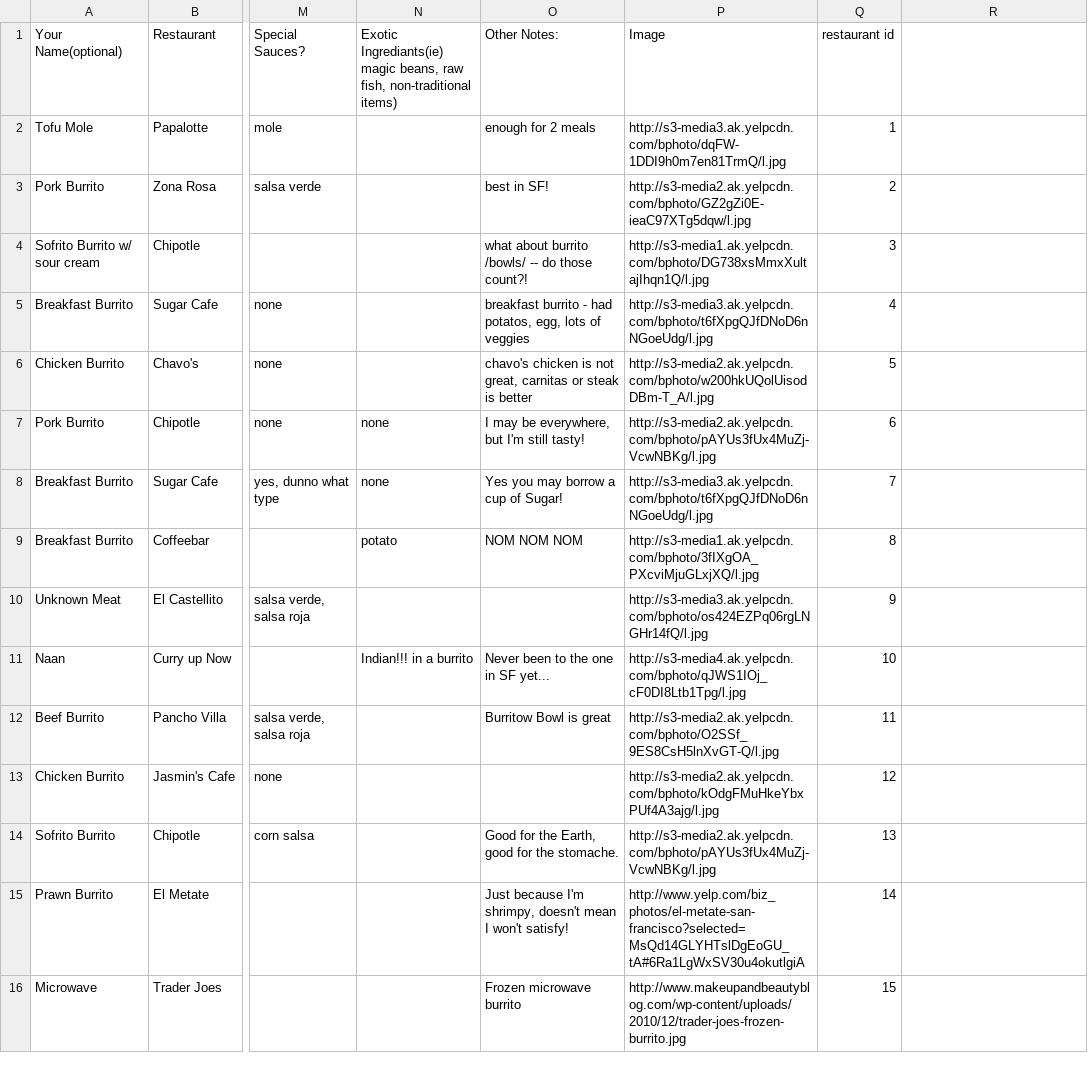
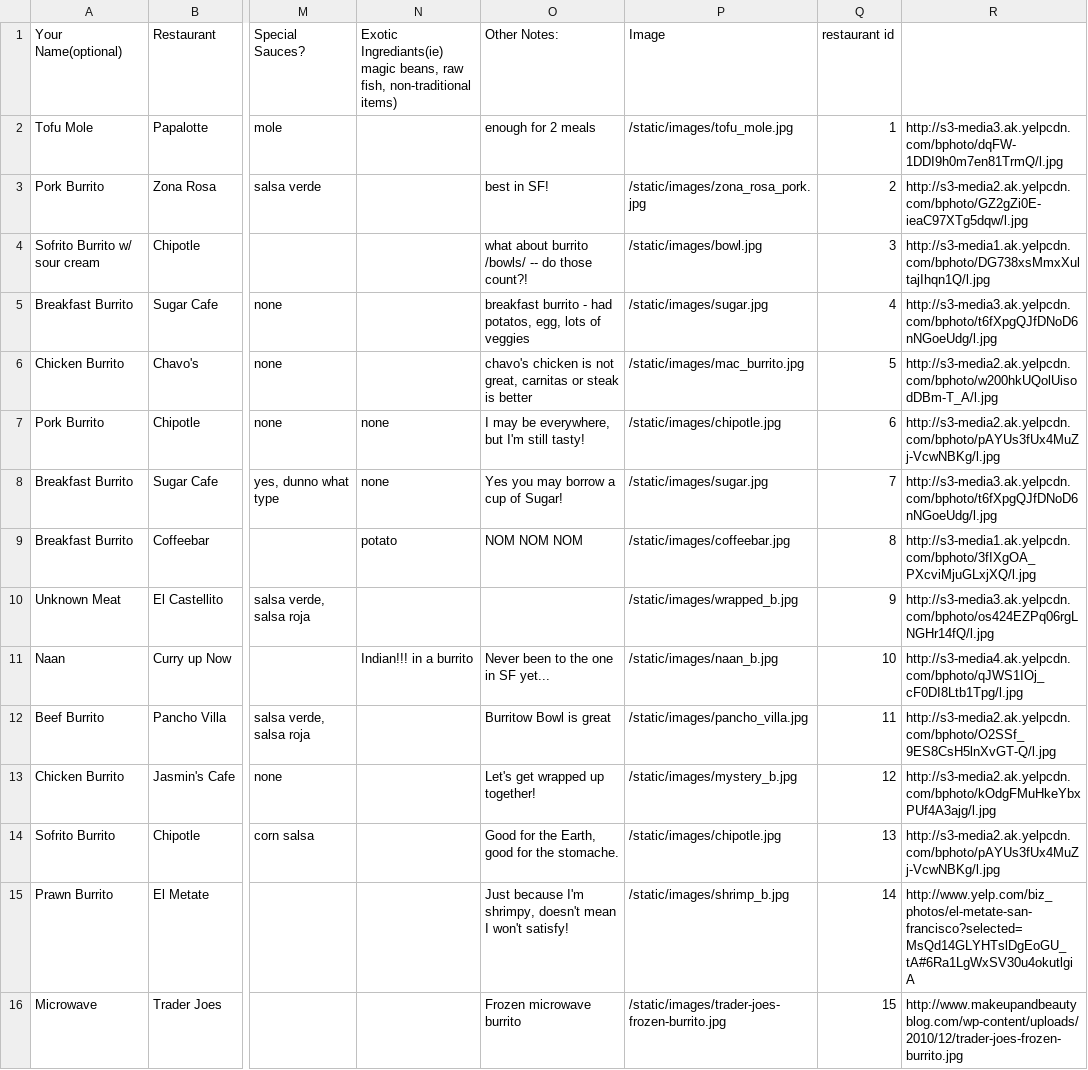
Before and after one commit to aerialdomo/okburrito, a CSV file: Hb_burrito.csv, drawn as a sheet; only a part is shown, gaps mark what is left out; the diff covers the shown part only; the diff names each change by its address in the sheet, - before the commit and + after, or states it on an @@ line.

Commit message:
adding updated Hb_burrito.csv file

```diff
--- a/Hb_burrito.csv
+++ b/Hb_burrito.csv
-P2 (Image): http://s3-media3.ak.yelpcdn.com/bphoto/dqFW-1DDI9h0m7en81TrmQ/l.jpg
+P2 (Image): /static/images/tofu_mole.jpg
-R2: (empty)
+R2: http://s3-media3.ak.yelpcdn.com/bphoto/dqFW-1DDI9h0m7en81TrmQ/l.jpg
-P3 (Image): http://s3-media2.ak.yelpcdn.com/bphoto/GZ2gZi0E-ieaC97XTg5dqw/l.jpg
+P3 (Image): /static/images/zona_rosa_pork.jpg
-R3: (empty)
+R3: http://s3-media2.ak.yelpcdn.com/bphoto/GZ2gZi0E-ieaC97XTg5dqw/l.jpg
-P4 (Image): http://s3-media1.ak.yelpcdn.com/bphoto/DG738xsMmxXultajIhqn1Q/l.jpg
+P4 (Image): /static/images/bowl.jpg
-R4: (empty)
+R4: http://s3-media1.ak.yelpcdn.com/bphoto/DG738xsMmxXultajIhqn1Q/l.jpg
-P5 (Image): http://s3-media3.ak.yelpcdn.com/bphoto/t6fXpgQJfDNoD6nNGoeUdg/l.jpg
+P5 (Image): /static/images/sugar.jpg
-R5: (empty)
+R5: http://s3-media3.ak.yelpcdn.com/bphoto/t6fXpgQJfDNoD6nNGoeUdg/l.jpg
-P6 (Image): http://s3-media2.ak.yelpcdn.com/bphoto/w200hkUQolUisodDBm-T_A/l.jpg
+P6 (Image): /static/images/mac_burrito.jpg
-R6: (empty)
+R6: http://s3-media2.ak.yelpcdn.com/bphoto/w200hkUQolUisodDBm-T_A/l.jpg
-P7 (Image): http://s3-media2.ak.yelpcdn.com/bphoto/pAYUs3fUx4MuZj-VcwNBKg/l.jpg
+P7 (Image): /static/images/chipotle.jpg
-R7: (empty)
+R7: http://s3-media2.ak.yelpcdn.com/bphoto/pAYUs3fUx4MuZj-VcwNBKg/l.jpg
-P8 (Image): http://s3-media3.ak.yelpcdn.com/bphoto/t6fXpgQJfDNoD6nNGoeUdg/l.jpg
+P8 (Image): /static/images/sugar.jpg
-R8: (empty)
+R8: http://s3-media3.ak.yelpcdn.com/bphoto/t6fXpgQJfDNoD6nNGoeUdg/l.jpg
-P9 (Image): http://s3-media1.ak.yelpcdn.com/bphoto/3fIXgOA_PXcviMjuGLxjXQ/l.jpg
+P9 (Image): /static/images/coffeebar.jpg
-R9: (empty)
+R9: http://s3-media1.ak.yelpcdn.com/bphoto/3fIXgOA_PXcviMjuGLxjXQ/l.jpg
-P10 (Image): http://s3-media3.ak.yelpcdn.com/bphoto/os424EZPq06rgLNGHr14fQ/l.jpg
+P10 (Image): /static/images/wrapped_b.jpg
-R10: (empty)
+R10: http://s3-media3.ak.yelpcdn.com/bphoto/os424EZPq06rgLNGHr14fQ/l.jpg
-P11 (Image): http://s3-media4.ak.yelpcdn.com/bphoto/qJWS1IOj_cF0DI8Ltb1Tpg/l.jpg
+P11 (Image): /static/images/naan_b.jpg
-R11: (empty)
+R11: http://s3-media4.ak.yelpcdn.com/bphoto/qJWS1IOj_cF0DI8Ltb1Tpg/l.jpg
-P12 (Image): http://s3-media2.ak.yelpcdn.com/bphoto/O2SSf_9ES8CsH5lnXvGT-Q/l.jpg
+P12 (Image): /static/images/pancho_villa.jpg
-R12: (empty)
+R12: http://s3-media2.ak.yelpcdn.com/bphoto/O2SSf_9ES8CsH5lnXvGT-Q/l.jpg
-O13 (Other Notes:): (empty)
+O13 (Other Notes:): Let's get wrapped up together!
-P13 (Image): http://s3-media2.ak.yelpcdn.com/bphoto/kOdgFMuHkeYbxPUf4A3ajg/l.jpg
+P13 (Image): /static/images/mystery_b.jpg
-R13: (empty)
+R13: http://s3-media2.ak.yelpcdn.com/bphoto/kOdgFMuHkeYbxPUf4A3ajg/l.jpg
-P14 (Image): http://s3-media2.ak.yelpcdn.com/bphoto/pAYUs3fUx4MuZj-VcwNBKg/l.jpg
+P14 (Image): /static/images/chipotle.jpg
-R14: (empty)
+R14: http://s3-media2.ak.yelpcdn.com/bphoto/pAYUs3fUx4MuZj-VcwNBKg/l.jpg
-P15 (Image): http://www.yelp.com/biz_photos/el-metate-san-francisco?selected=MsQd14GLYHTslDgEoGU_tA#6Ra1LgWxSV30u4okutlgiA
+P15 (Image): /static/images/shrimp_b.jpg
-R15: (empty)
+R15: http://www.yelp.com/biz_photos/el-metate-san-francisco?selected=MsQd14GLYHTslDgEoGU_tA#6Ra1LgWxSV30u4okutlgiA
-P16 (Image): http://www.makeupandbeautyblog.com/wp-content/uploads/2010/12/trader-joes-frozen-burrito.jpg
+P16 (Image): /static/images/trader-joes-frozen-burrito.jpg
-R16: (empty)
+R16: http://www.makeupandbeautyblog.com/wp-content/uploads/2010/12/trader-joes-frozen-burrito.jpg
```
Also changed, not shown: 20 edited cells elsewhere in this file, 1 other file.
